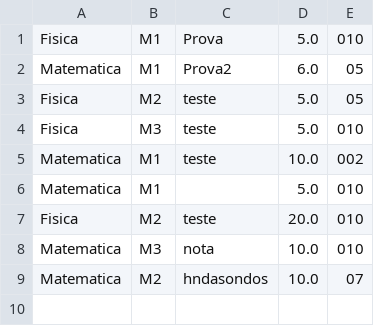
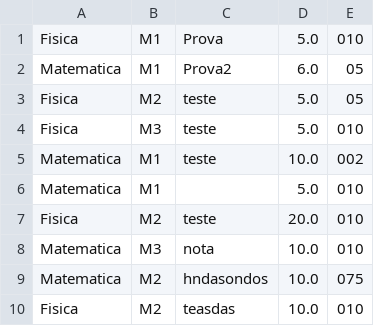
Before and after one commit to jroslindo/Aula_java, a CSV file: Trabalho M1/Relatorio.csv (was teste/Relatorio.csv), drawn as a sheet.

```diff
--- a/teste/Relatorio.csv
+++ b/Trabalho M1/Relatorio.csv
@@ -8,2 +8,3 @@ Fisica,M2,teste,20.0,010
 Matematica,M3,nota,10.0,010
-Matematica,M2,hndasondos,10.0,07
+Matematica,M2,hndasondos,10.0,075
+Fisica,M2,teasdas,10.0,010
```
Also changed, not shown: 28 other files.
